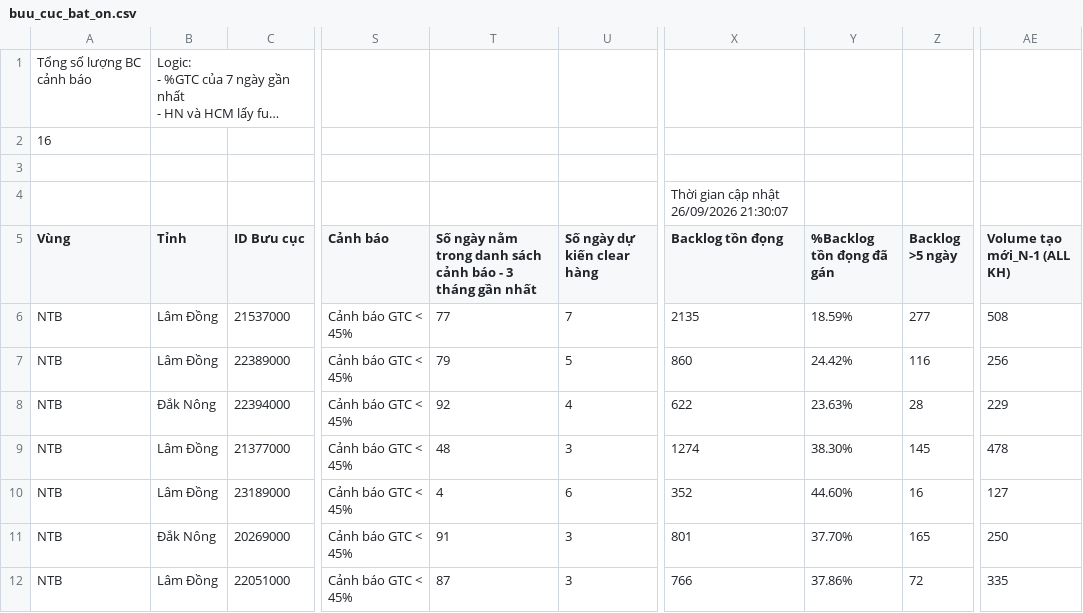
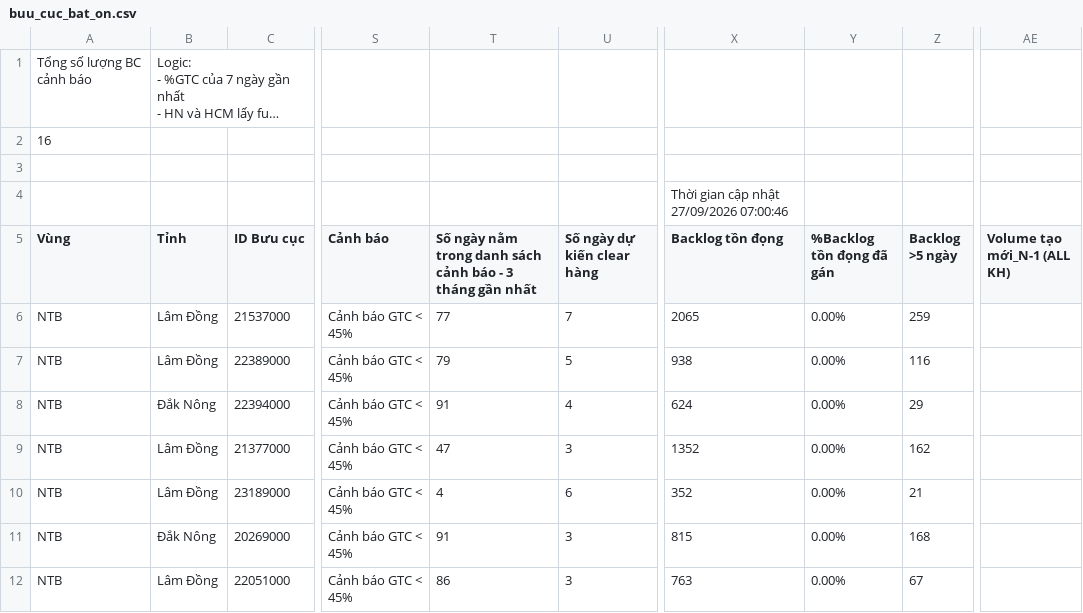
Before and after one commit to thuyntt2-creator/Dashboard_NTB_2026, a CSV file: buu_cuc_bat_on.csv, drawn as a sheet; only a part is shown, gaps mark what is left out; long unchanged cells end in …; the diff covers the shown part only; the diff names each change by its address in the sheet, - before the commit and + after, or states it on an @@ line.

Commit message:
Auto update data, DB and /hop weekly report

```diff
--- a/buu_cuc_bat_on.csv
+++ b/buu_cuc_bat_on.csv
-X4 (Backlog tồn đọng): Thời gian cập nhật 26/09/2026 21:30:07
+X4 (Backlog tồn đọng): Thời gian cập nhật 27/09/2026 07:00:46
-X6 (Backlog tồn đọng): 2135
+X6 (Backlog tồn đọng): 2065
-Y6 (%Backlog tồn đọng đã gán): 18.59%
+Y6 (%Backlog tồn đọng đã gán): 0.00%
-Z6 (Backlog >5 ngày): 277
+Z6 (Backlog >5 ngày): 259
-AE6 (Volume tạo mới_N-1 (ALL KH)): 508
+AE6 (Volume tạo mới_N-1 (ALL KH)): (empty)
-X7 (Backlog tồn đọng): 860
+X7 (Backlog tồn đọng): 938
-Y7 (%Backlog tồn đọng đã gán): 24.42%
+Y7 (%Backlog tồn đọng đã gán): 0.00%
-AE7 (Volume tạo mới_N-1 (ALL KH)): 256
+AE7 (Volume tạo mới_N-1 (ALL KH)): (empty)
-T8: 92
+T8: 91
-X8 (Backlog tồn đọng): 622
+X8 (Backlog tồn đọng): 624
-Y8 (%Backlog tồn đọng đã gán): 23.63%
+Y8 (%Backlog tồn đọng đã gán): 0.00%
-Z8 (Backlog >5 ngày): 28
+Z8 (Backlog >5 ngày): 29
-AE8 (Volume tạo mới_N-1 (ALL KH)): 229
+AE8 (Volume tạo mới_N-1 (ALL KH)): (empty)
-T9: 48
+T9: 47
-X9 (Backlog tồn đọng): 1274
+X9 (Backlog tồn đọng): 1352
-Y9 (%Backlog tồn đọng đã gán): 38.30%
+Y9 (%Backlog tồn đọng đã gán): 0.00%
-Z9 (Backlog >5 ngày): 145
+Z9 (Backlog >5 ngày): 162
-AE9 (Volume tạo mới_N-1 (ALL KH)): 478
+AE9 (Volume tạo mới_N-1 (ALL KH)): (empty)
-Y10 (%Backlog tồn đọng đã gán): 44.60%
+Y10 (%Backlog tồn đọng đã gán): 0.00%
-Z10 (Backlog >5 ngày): 16
+Z10 (Backlog >5 ngày): 21
-AE10 (Volume tạo mới_N-1 (ALL KH)): 127
+AE10 (Volume tạo mới_N-1 (ALL KH)): (empty)
-X11 (Backlog tồn đọng): 801
+X11 (Backlog tồn đọng): 815
-Y11 (%Backlog tồn đọng đã gán): 37.70%
+Y11 (%Backlog tồn đọng đã gán): 0.00%
-Z11 (Backlog >5 ngày): 165
+Z11 (Backlog >5 ngày): 168
-AE11 (Volume tạo mới_N-1 (ALL KH)): 250
+AE11 (Volume tạo mới_N-1 (ALL KH)): (empty)
-T12: 87
+T12: 86
-X12 (Backlog tồn đọng): 766
+X12 (Backlog tồn đọng): 763
-Y12 (%Backlog tồn đọng đã gán): 37.86%
+Y12 (%Backlog tồn đọng đã gán): 0.00%
-Z12 (Backlog >5 ngày): 72
+Z12 (Backlog >5 ngày): 67
-AE12 (Volume tạo mới_N-1 (ALL KH)): 335
+AE12 (Volume tạo mới_N-1 (ALL KH)): (empty)
```
Also changed, not shown: 35 edited cells elsewhere in this file, 5 other files.
